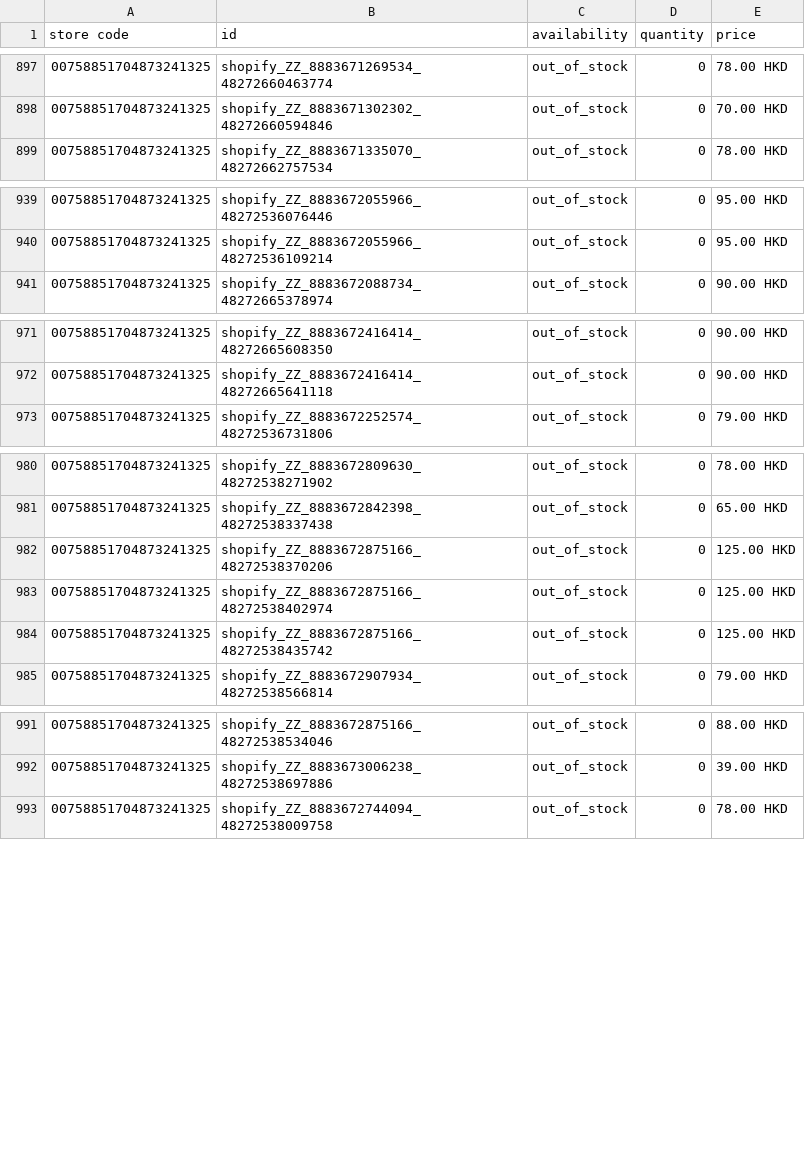
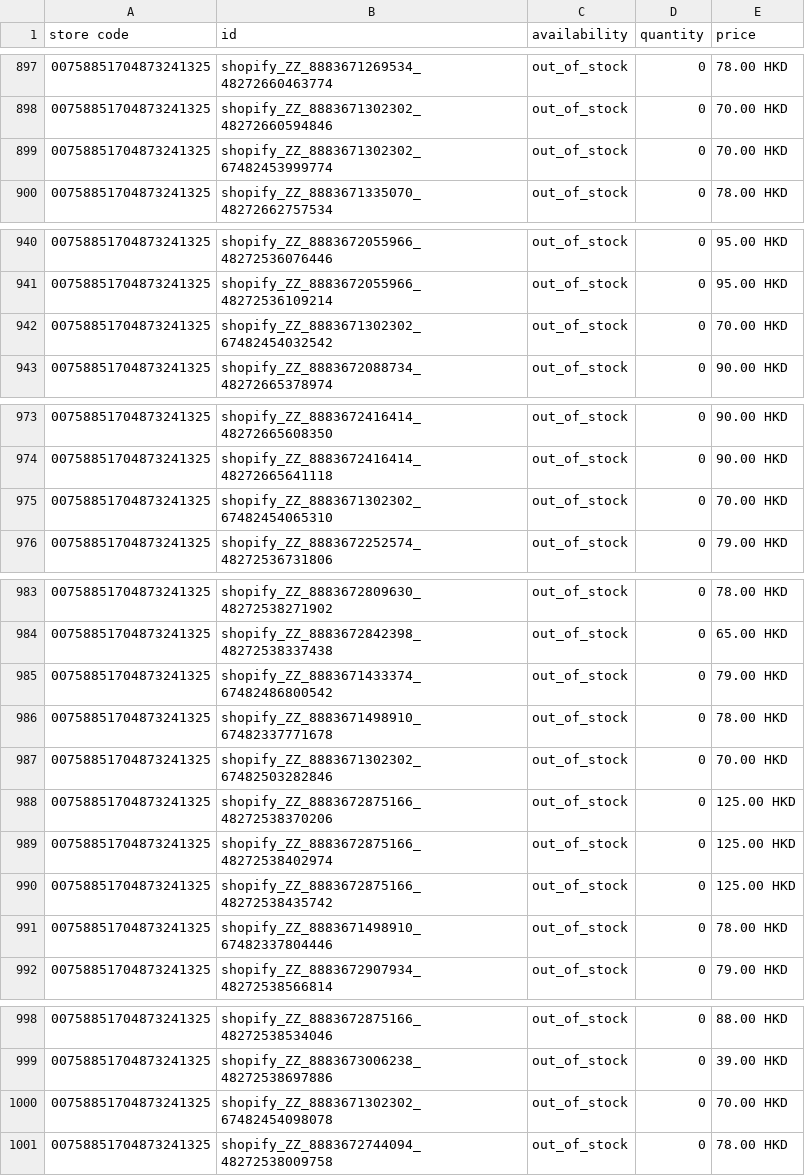
Before and after one commit to edberli/ouji-website, a TSV file: data/local_inventory.tsv, drawn as a sheet; only a part is shown, gaps mark what is left out; the diff covers the shown part only.

Commit message:
觀塘本地存貨 feed 每日更新 2026-10-04

```diff
--- a/data/local_inventory.tsv
+++ b/data/local_inventory.tsv
@@ -898,2 +898,3 @@ store code	id	availability	quantity	price
 00758851704873241325	shopify_ZZ_8883671302302_48272660594846	out_of_stock	0	70.00 HKD
+00758851704873241325	shopify_ZZ_8883671302302_67482453999774	out_of_stock	0	70.00 HKD
 00758851704873241325	shopify_ZZ_8883671335070_48272662757534	out_of_stock	0	78.00 HKD
@@ -940,2 +941,3 @@ store code	id	availability	quantity	price
 00758851704873241325	shopify_ZZ_8883672055966_48272536109214	out_of_stock	0	95.00 HKD
+00758851704873241325	shopify_ZZ_8883671302302_67482454032542	out_of_stock	0	70.00 HKD
 00758851704873241325	shopify_ZZ_8883672088734_48272665378974	out_of_stock	0	90.00 HKD
@@ -972,2 +974,3 @@ store code	id	availability	quantity	price
 00758851704873241325	shopify_ZZ_8883672416414_48272665641118	out_of_stock	0	90.00 HKD
+00758851704873241325	shopify_ZZ_8883671302302_67482454065310	out_of_stock	0	70.00 HKD
 00758851704873241325	shopify_ZZ_8883672252574_48272536731806	out_of_stock	0	79.00 HKD
@@ -981,2 +984,5 @@ store code	id	availability	quantity	price
 00758851704873241325	shopify_ZZ_8883672842398_48272538337438	out_of_stock	0	65.00 HKD
+00758851704873241325	shopify_ZZ_8883671433374_67482486800542	out_of_stock	0	79.00 HKD
+00758851704873241325	shopify_ZZ_8883671498910_67482337771678	out_of_stock	0	78.00 HKD
+00758851704873241325	shopify_ZZ_8883671302302_67482503282846	out_of_stock	0	70.00 HKD
 00758851704873241325	shopify_ZZ_8883672875166_48272538370206	out_of_stock	0	125.00 HKD
@@ -984,2 +990,3 @@ store code	id	availability	quantity	price
 00758851704873241325	shopify_ZZ_8883672875166_48272538435742	out_of_stock	0	125.00 HKD
+00758851704873241325	shopify_ZZ_8883671498910_67482337804446	out_of_stock	0	78.00 HKD
 00758851704873241325	shopify_ZZ_8883672907934_48272538566814	out_of_stock	0	79.00 HKD
@@ -992,2 +999,3 @@ store code	id	availability	quantity	price
 00758851704873241325	shopify_ZZ_8883673006238_48272538697886	out_of_stock	0	39.00 HKD
+00758851704873241325	shopify_ZZ_8883671302302_67482454098078	out_of_stock	0	70.00 HKD
 00758851704873241325	shopify_ZZ_8883672744094_48272538009758	out_of_stock	0	78.00 HKD
```
Also changed, not shown: 1 added row and 16 edited cells elsewhere in this file.
